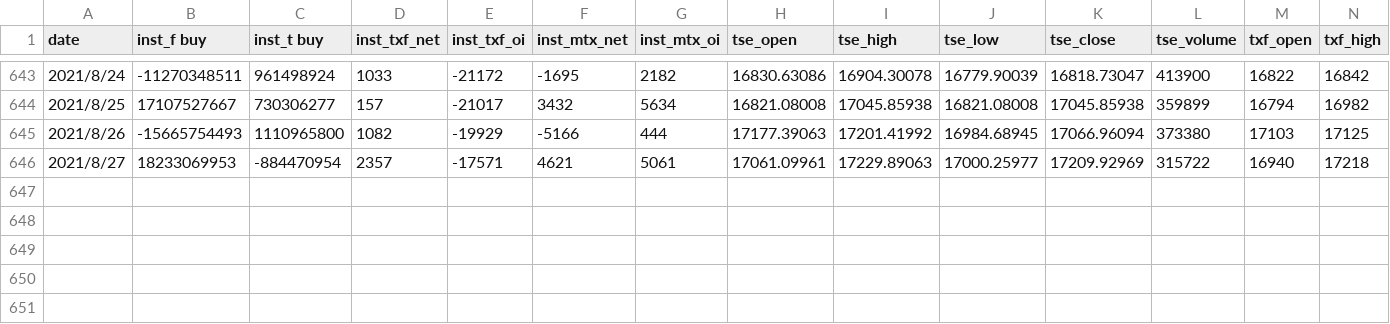
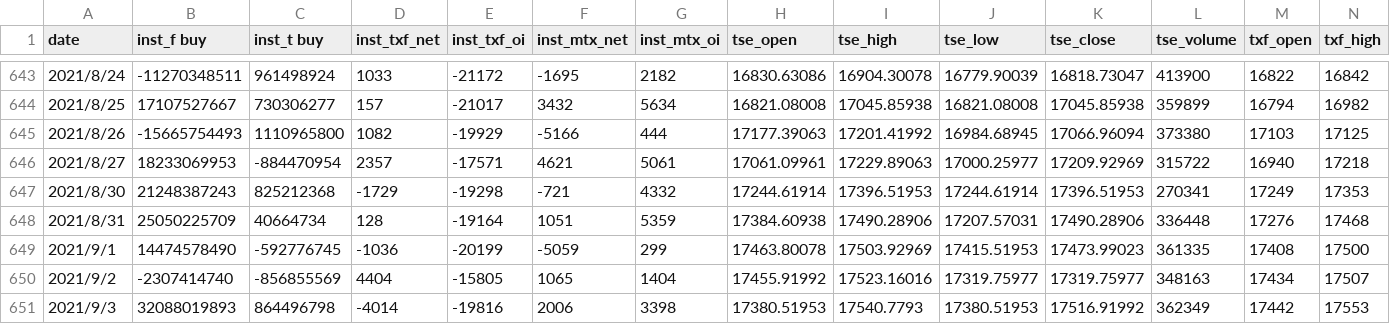
Before and after one commit to MaxChenCMC/csv_files_for_colab, a CSV file: txf_ohlc_backtest.csv, drawn as a sheet; only a part is shown, gaps mark what is left out; rows hold the shown columns only; the diff names each change by its address in the sheet, - before the commit and + after, or states it on an @@ line.

Commit message:
Update txf_ohlc_backtest.csv

```diff
--- a/txf_ohlc_backtest.csv
+++ b/txf_ohlc_backtest.csv
+row 647: 2021/8/30 | 21248387243 | 825212368 | -1729 | -19298 | -721 | 4332 | 17244.61914 | 17396.51953 | 17244.61914 | 17396.51953 | 270341 | 17249 | 17353
+row 648: 2021/8/31 | 25050225709 | 40664734 | 128 | -19164 | 1051 | 5359 | 17384.60938 | 17490.28906 | 17207.57031 | 17490.28906 | 336448 | 17276 | 17468
+row 649: 2021/9/1 | 14474578490 | -592776745 | -1036 | -20199 | -5059 | 299 | 17463.80078 | 17503.92969 | 17415.51953 | 17473.99023 | 361335 | 17408 | 17500
+row 650: 2021/9/2 | -2307414740 | -856855569 | 4404 | -15805 | 1065 | 1404 | 17455.91992 | 17523.16016 | 17319.75977 | 17319.75977 | 348163 | 17434 | 17507
+row 651: 2021/9/3 | 32088019893 | 864496798 | -4014 | -19816 | 2006 | 3398 | 17380.51953 | 17540.7793 | 17380.51953 | 17516.91992 | 362349 | 17442 | 17553
```
